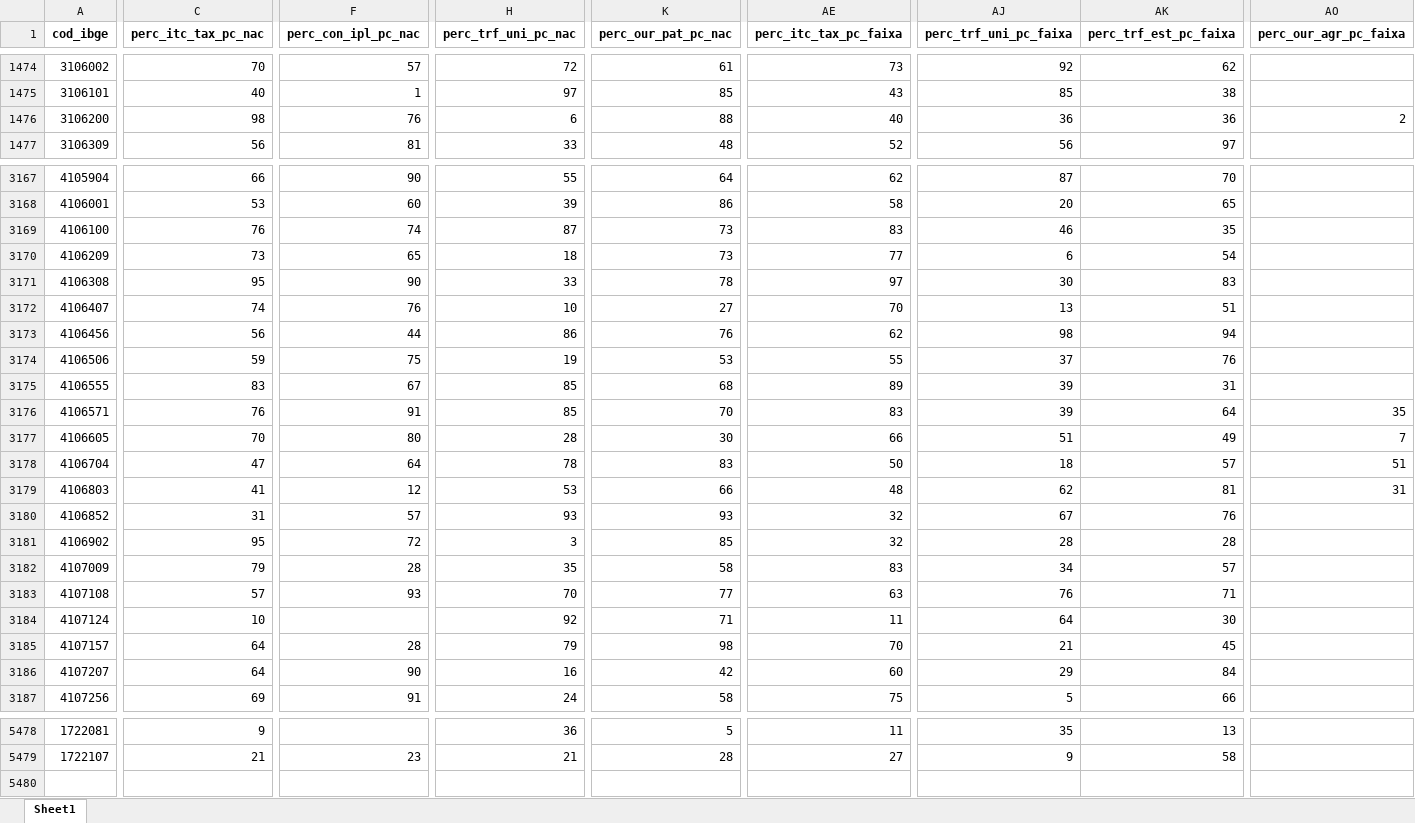
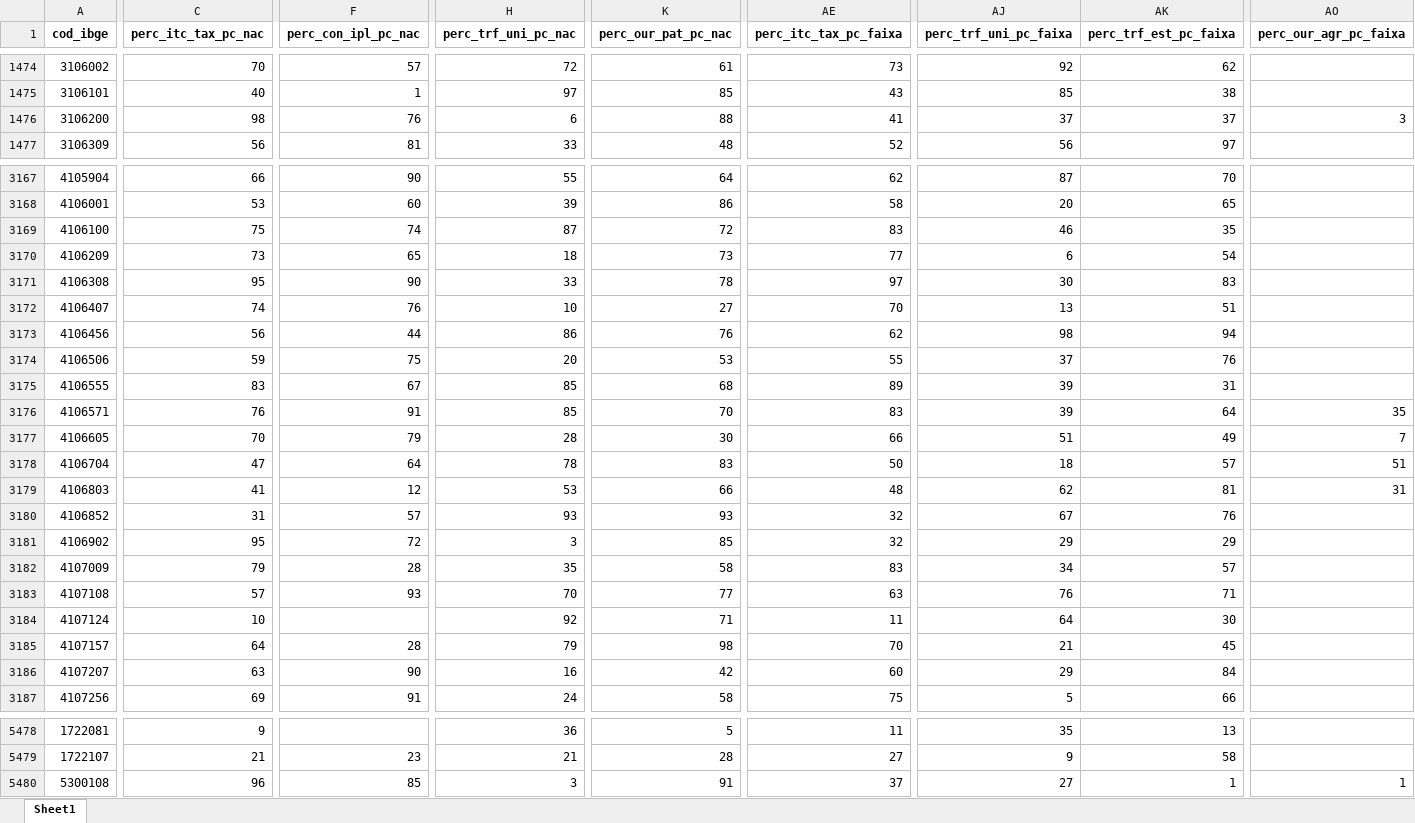
Before and after one commit to pedrofnp/IFEM, an Excel workbook: base_datas/percentil_detalhamento_1.xlsx, sheet Sheet1, drawn as a sheet; only a part is shown, gaps mark what is left out; values as stored, in another font and other column widths than the file's, no borders; rows hold the shown columns only; the diff covers the shown part only; the diff names each change by its address in the sheet, - before the commit and + after, or states it on an @@ line.

```diff
--- a/base_datas/percentil_detalhamento_1.xlsx (sheet Sheet1)
+++ b/base_datas/percentil_detalhamento_1.xlsx (sheet Sheet1)
-AE1476 (perc_itc_tax_pc_faixa): 40
+AE1476 (perc_itc_tax_pc_faixa): 41
-AJ1476 (perc_trf_uni_pc_faixa): 36
+AJ1476 (perc_trf_uni_pc_faixa): 37
-AK1476 (perc_trf_est_pc_faixa): 36
+AK1476 (perc_trf_est_pc_faixa): 37
-AO1476 (perc_our_agr_pc_faixa): 2
+AO1476 (perc_our_agr_pc_faixa): 3
-C3169 (perc_itc_tax_pc_nac): 76
+C3169 (perc_itc_tax_pc_nac): 75
-K3169 (perc_our_pat_pc_nac): 73
+K3169 (perc_our_pat_pc_nac): 72
-H3174 (perc_trf_uni_pc_nac): 19
+H3174 (perc_trf_uni_pc_nac): 20
-F3177 (perc_con_ipl_pc_nac): 80
+F3177 (perc_con_ipl_pc_nac): 79
-AJ3181 (perc_trf_uni_pc_faixa): 28
+AJ3181 (perc_trf_uni_pc_faixa): 29
-AK3181 (perc_trf_est_pc_faixa): 28
+AK3181 (perc_trf_est_pc_faixa): 29
-C3186 (perc_itc_tax_pc_nac): 64
+C3186 (perc_itc_tax_pc_nac): 63
+row 5480: 5300108 | 96 | 85 | 3 | 91 | 37 | 27 | 1 | 1
```
Also changed, not shown: 609 edited cells elsewhere in this sheet, base_datas/percentil_detalhamento_0.xlsx, base_datas/populacao.xlsx, 32 other files.
